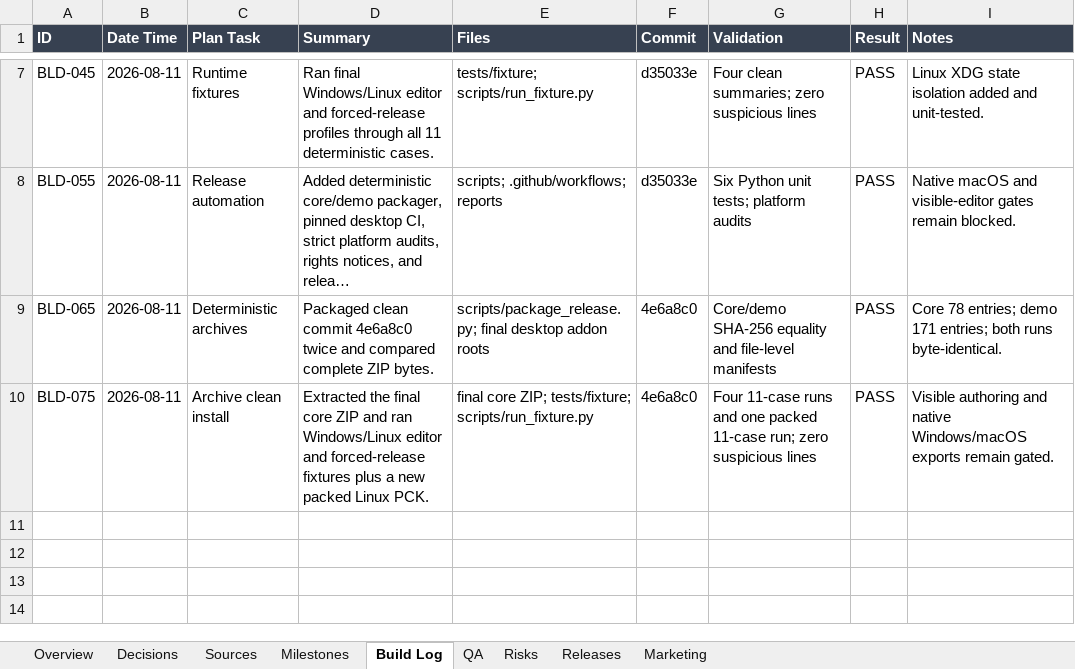
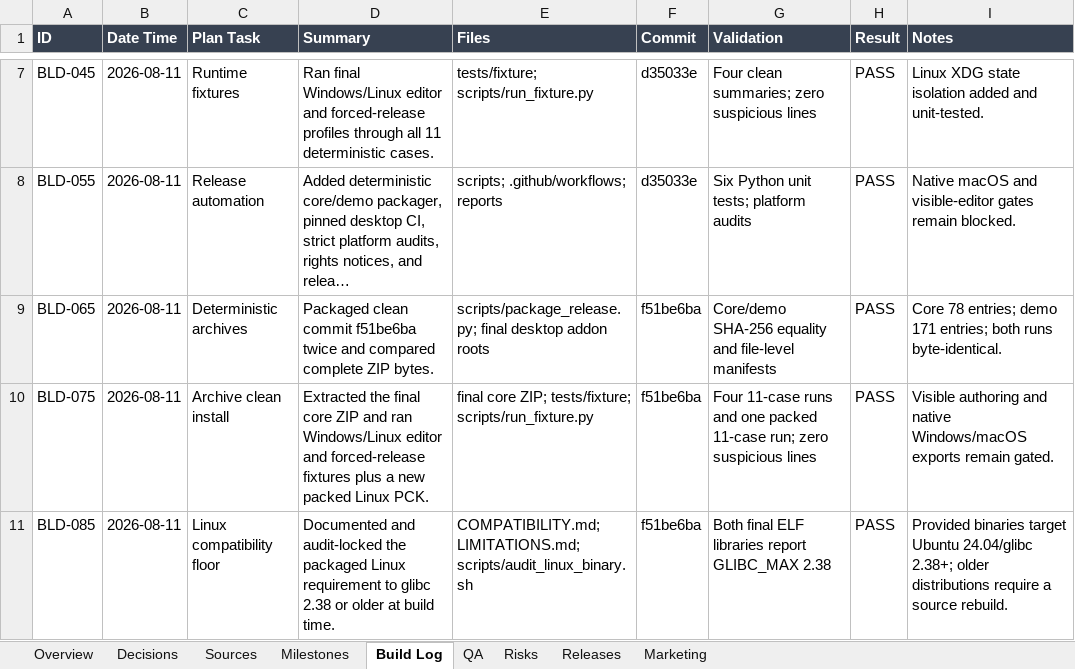
Before and after one commit to dominicbytes/redot-limbo, an Excel workbook: docs/gamedev/source-of-truth.xlsx, sheet Build Log, drawn as a sheet; only a part is shown, gaps mark what is left out; long unchanged cells end in …; values as stored, in another font and other column widths than the file's, no borders; table styles not drawn; the diff names each change by its address in the sheet, - before the commit and + after, or states it on an @@ line.

```diff
--- a/docs/gamedev/source-of-truth.xlsx (sheet Build Log)
+++ b/docs/gamedev/source-of-truth.xlsx (sheet Build Log)
-D9 (Summary): …clean commit 4e6a8c0 twice and…
+D9 (Summary): …clean commit f51be6ba twice and…
-F9:F10 (Commit): 4e6a8c0
+F9:F10 (Commit): f51be6ba
+row 11: BLD-085 | 2026-08-11 | Linux compatibility floor | Documented and audit-locked the packaged Linux requirement to glibc 2.38 or older at build time. | COMPATIBILITY.md; LIMITATIONS.md; scripts/audit_linux_binary.sh | f51be6ba | Both final ELF libraries report GLIBC_MAX 2.38 | PASS | Provided binaries target Ubuntu 24.04/glibc 2.38+; older distributions require a source rebuild.
```
Also changed, not shown: sheet QA, sheet Releases, sheet Sources, sheet Overview, sheet Risks, 4 other files.
